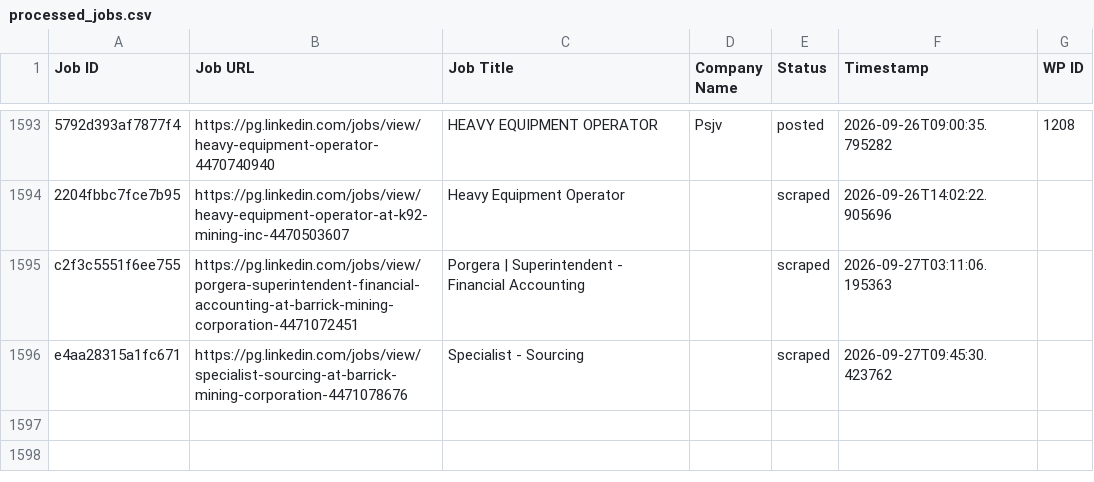
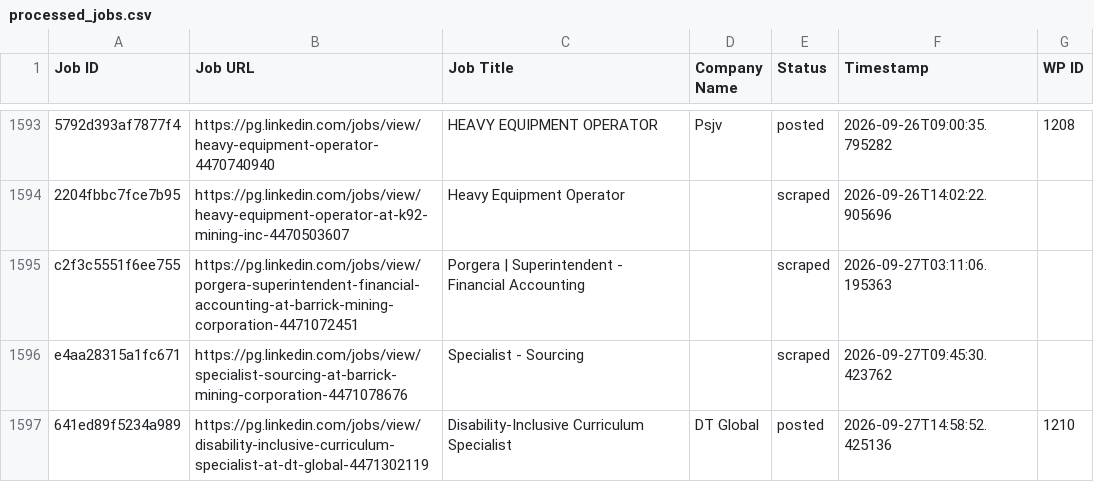
Before and after one commit to innovationinc2000/pg, a CSV file: processed_jobs.csv, drawn as a sheet; only a part is shown, gaps mark what is left out.

```diff
--- a/processed_jobs.csv
+++ b/processed_jobs.csv
@@ -1640 +1640,2 @@ c2f3c5551f6ee755,https://pg.linkedin.com/jobs/view/porgera-superintendent-financ
 e4aa28315a1fc671,https://pg.linkedin.com/jobs/view/specialist-sourcing-at-barrick-mining-corporation-4471078676,Specialist - Sourcing,,scraped,2026-09-27T09:45:30.423762,
+641ed89f5234a989,https://pg.linkedin.com/jobs/view/disability-inclusive-curriculum-specialist-at-dt-global-4471302119,Disability-Inclusive Curriculum Specialist,DT Global,posted,2026-09-27T14:58:52.425136,1210
```
